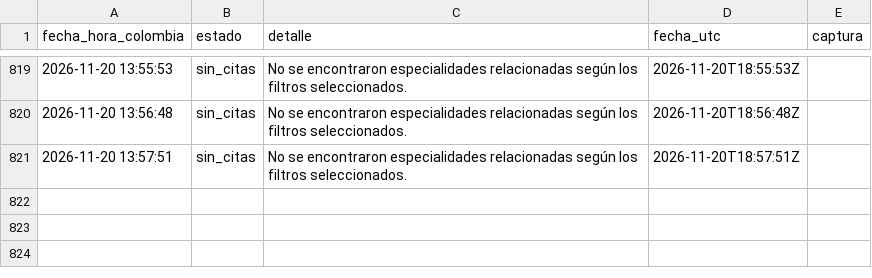
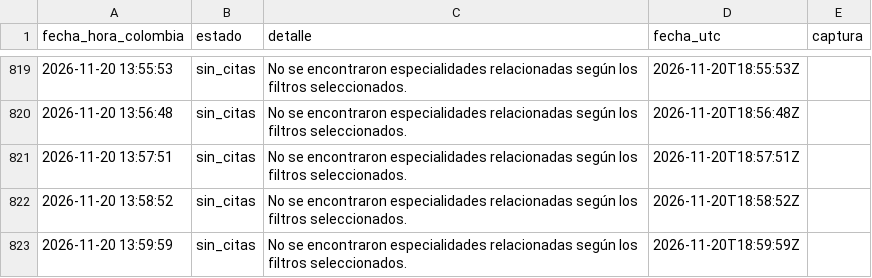
Before and after one commit to nataavila1407-maker/citas-dian, a CSV file: registro-2026-11-20.csv, drawn as a sheet; only a part is shown, gaps mark what is left out; the diff names each change by its address in the sheet, - before the commit and + after, or states it on an @@ line.

Commit message:
Consulta 2026-11-20 13:59:59: sin_citas

```diff
--- a/registro-2026-11-20.csv
+++ b/registro-2026-11-20.csv
+row 822: 2026-11-20 13:58:52 | sin_citas | No se encontraron especialidades relacionadas según los filtros seleccionados. | 2026-11-20T18:58:52Z
+row 823: 2026-11-20 13:59:59 | sin_citas | No se encontraron especialidades relacionadas según los filtros seleccionados. | 2026-11-20T18:59:59Z
```
